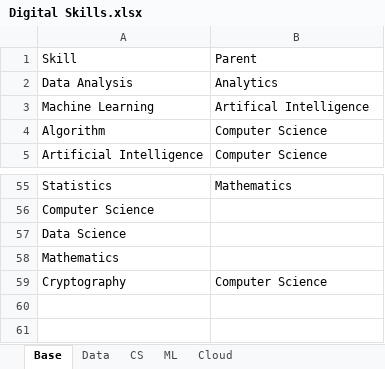
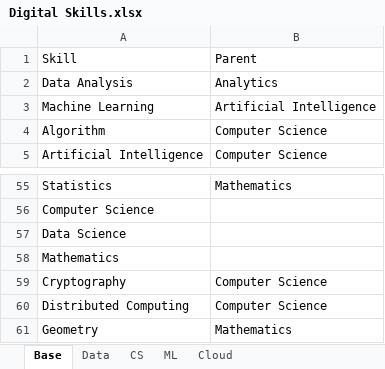
Before and after one commit to binxuankong/skills-ontology-project, an Excel workbook: skills/Digital Skills.xlsx, sheet Base, drawn as a sheet; only a part is shown, gaps mark what is left out; values as stored, in another font and other column widths than the file's, no borders; table styles not drawn; the diff names each change by its address in the sheet, - before the commit and + after, or states it on an @@ line.

```diff
--- a/skills/Digital Skills.xlsx (sheet Base)
+++ b/skills/Digital Skills.xlsx (sheet Base)
-B3: Artifical Intelligence
+B3: Artificial Intelligence
+row 60: Distributed Computing | Computer Science
+row 61: Geometry | Mathematics
```
Also changed, not shown: sheet CS, sheet ML, sheet Data, 4 other files.
